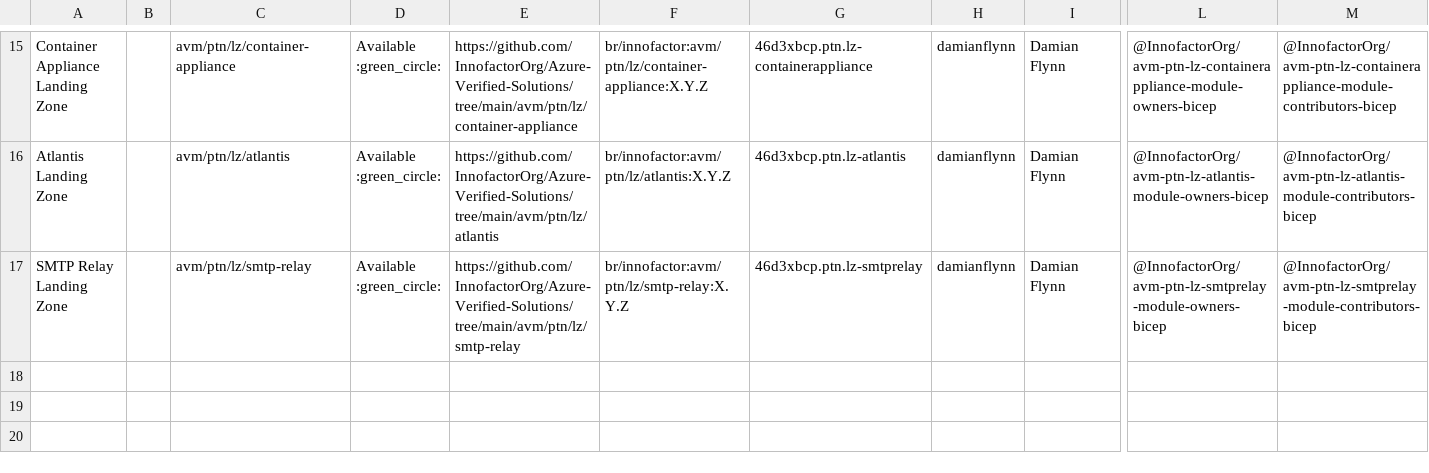
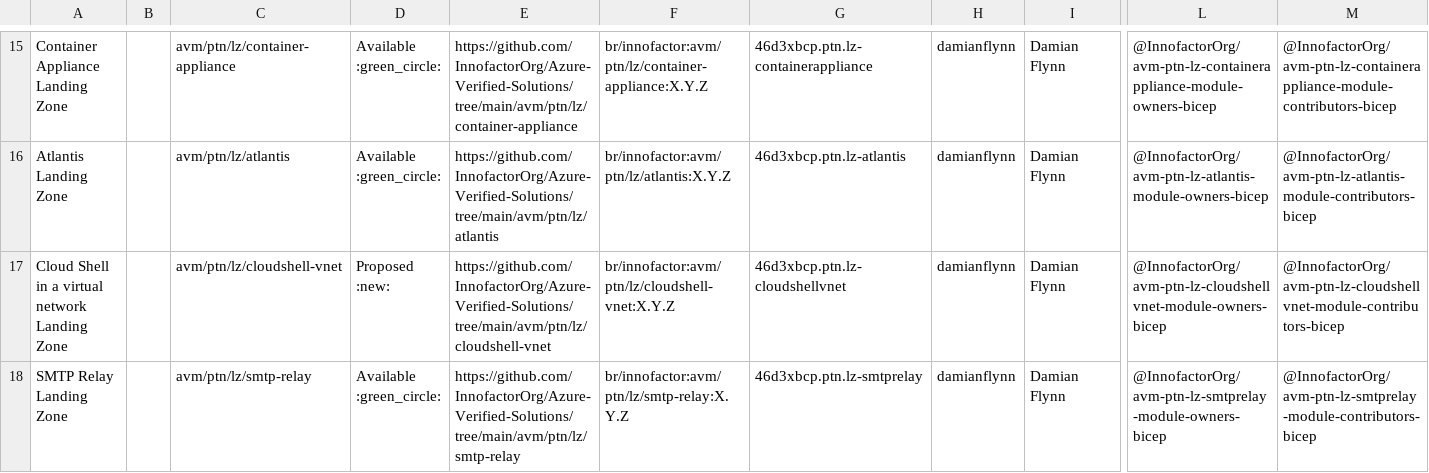
Before and after one commit to innofactororg/azure-modules, a CSV file: docs/static/module-indexes/BicepPatternModules.csv, drawn as a sheet; only a part is shown, gaps mark what is left out; rows hold the shown columns only; the diff names each change by its address in the sheet, - before the commit and + after, or states it on an @@ line.

```diff
--- a/docs/static/module-indexes/BicepPatternModules.csv
+++ b/docs/static/module-indexes/BicepPatternModules.csv
+row 17: Cloud Shell in a virtual network Landing Zone |  | avm/ptn/lz/cloudshell-vnet | Proposed :new: | https://github.com/InnofactorOrg/Azure-Verified-Solutions/tree/main/avm/ptn/lz/cloudshell-vnet | br/innofactor:avm/ptn/lz/cloudshell-vnet:X.Y.Z | 46d3xbcp.ptn.lz-cloudshellvnet | damianflynn | Damian Flynn | @InnofactorOrg/avm-ptn-lz-cloudshellvnet-module-owners-bicep | @InnofactorOrg/avm-ptn-lz-cloudshellvnet-module-contributors-bicep
```
